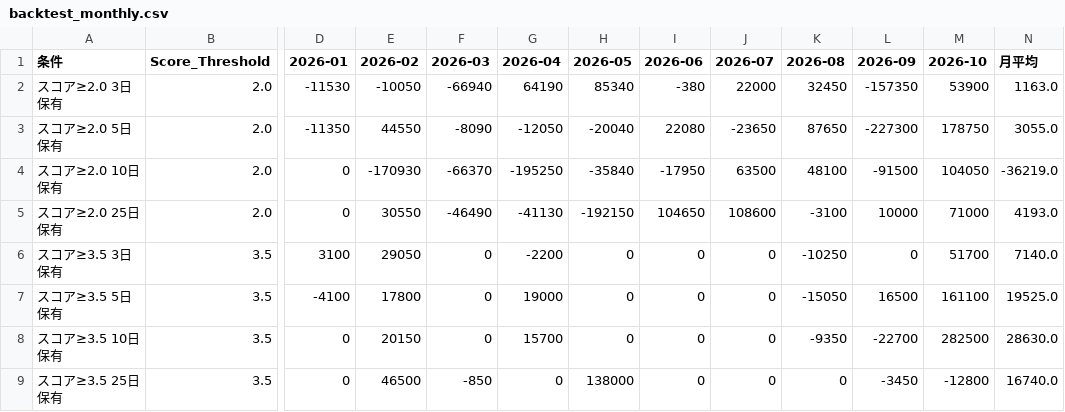
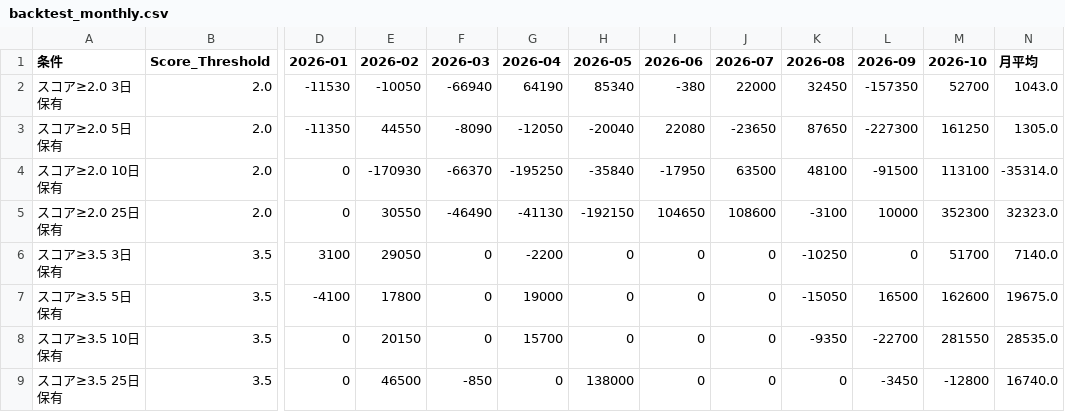
Before and after one commit to stock-bot-user64/stock-signal-ct64, a CSV file: data/backtest_monthly.csv, drawn as a sheet; only a part is shown, gaps mark what is left out; the diff names each change by its address in the sheet, - before the commit and + after, or states it on an @@ line.

```diff
--- a/data/backtest_monthly.csv
+++ b/data/backtest_monthly.csv
-M2 (2026-10): 53900
+M2 (2026-10): 52700
-N2 (月平均): 1163.0
+N2 (月平均): 1043.0
-M3 (2026-10): 178750
+M3 (2026-10): 161250
-N3 (月平均): 3055.0
+N3 (月平均): 1305.0
-M4 (2026-10): 104050
+M4 (2026-10): 113100
-N4 (月平均): -36219.0
+N4 (月平均): -35314.0
-M5 (2026-10): 71000
+M5 (2026-10): 352300
-N5 (月平均): 4193.0
+N5 (月平均): 32323.0
-M7 (2026-10): 161100
+M7 (2026-10): 162600
-N7 (月平均): 19525.0
+N7 (月平均): 19675.0
-M8 (2026-10): 282500
+M8 (2026-10): 281550
-N8 (月平均): 28630.0
+N8 (月平均): 28535.0
```
Also changed, not shown: data/backtest_by_rule.csv, data/backtest_summary.csv, 2 other files.
